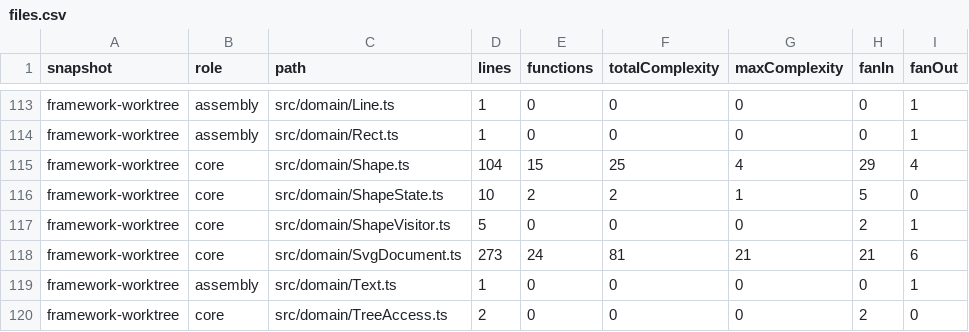
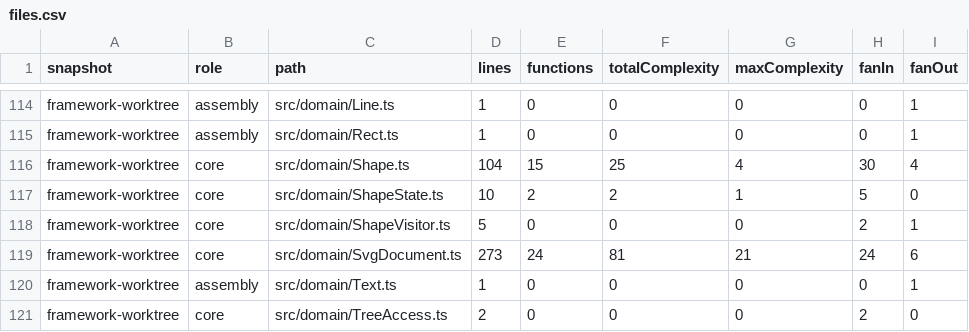
Before and after one commit to Fqmmm/SVG-APP, a CSV file: docs/metrics/framework/files.csv, drawn as a sheet; only a part is shown, gaps mark what is left out; the diff covers the shown part only.

```diff
--- a/docs/metrics/framework/files.csv
+++ b/docs/metrics/framework/files.csv
@@ -114,6 +115,6 @@ framework-worktree,assembly,src/domain/Line.ts,1,0,0,0,0,1
 framework-worktree,assembly,src/domain/Rect.ts,1,0,0,0,0,1
-framework-worktree,core,src/domain/Shape.ts,104,15,25,4,29,4
+framework-worktree,core,src/domain/Shape.ts,104,15,25,4,30,4
 framework-worktree,core,src/domain/ShapeState.ts,10,2,2,1,5,0
 framework-worktree,core,src/domain/ShapeVisitor.ts,5,0,0,0,2,1
-framework-worktree,core,src/domain/SvgDocument.ts,273,24,81,21,21,6
+framework-worktree,core,src/domain/SvgDocument.ts,273,24,81,21,24,6
 framework-worktree,assembly,src/domain/Text.ts,1,0,0,0,0,1
```
Also changed, not shown: 2 added rows and 20 edited cells elsewhere in this file, 16 other files.
